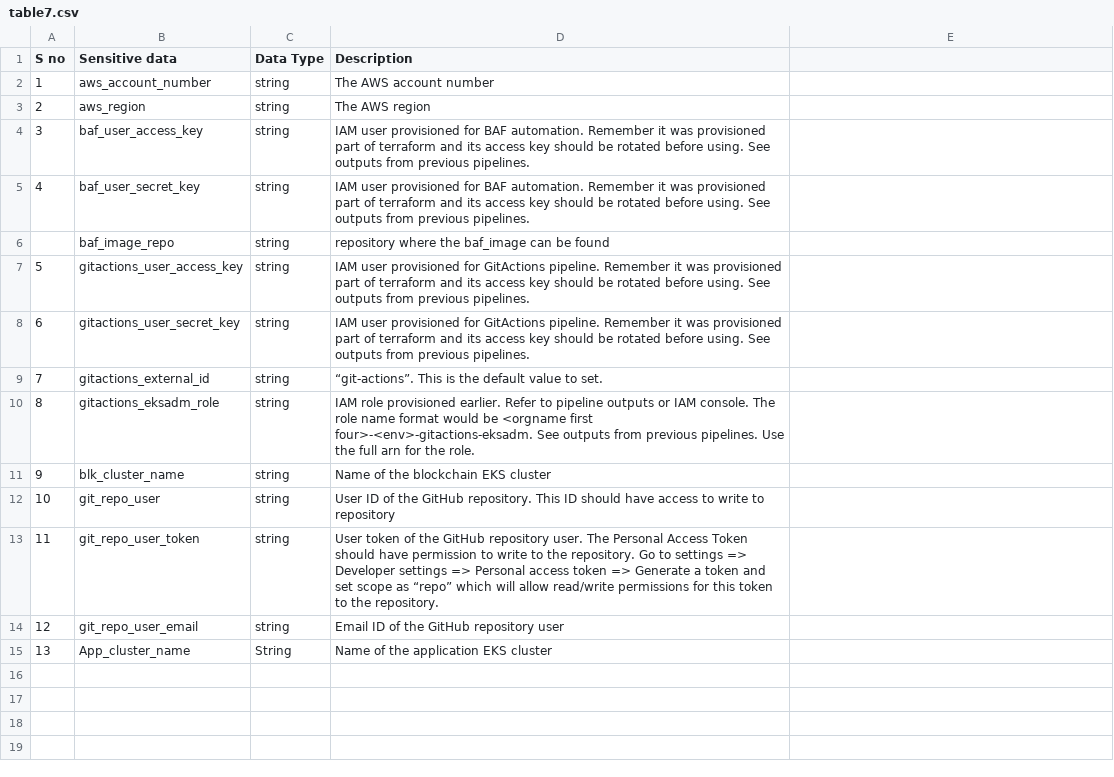
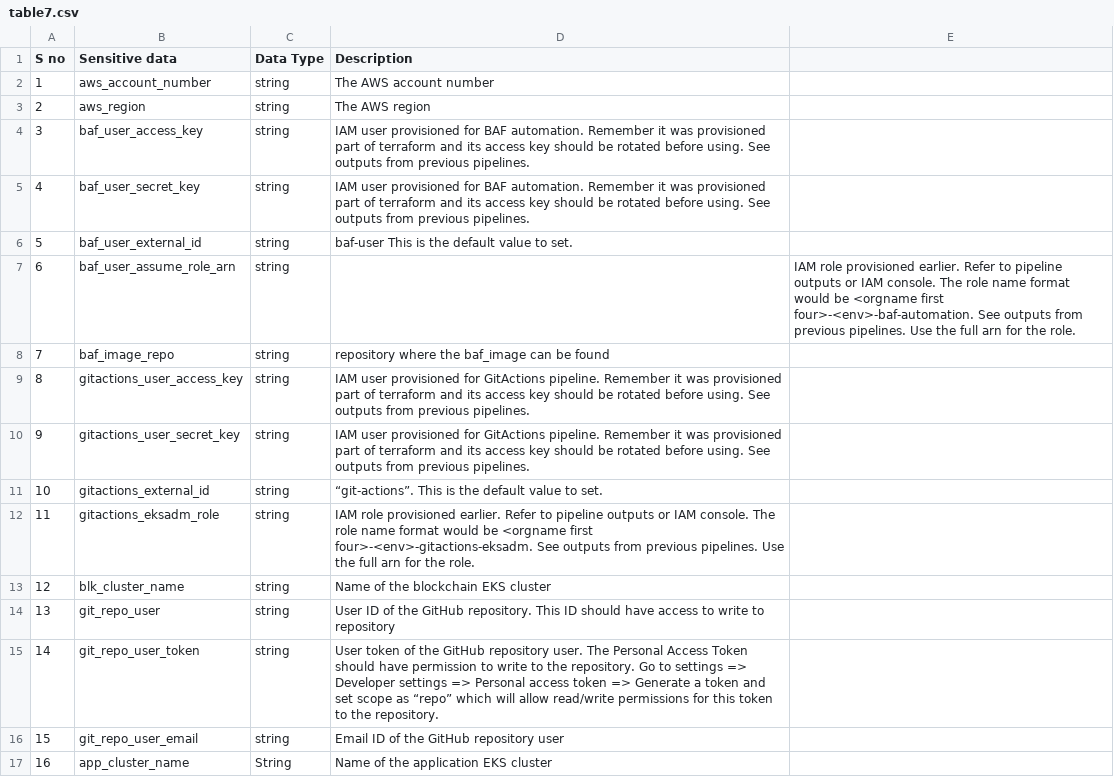
Before and after one commit to senofi/documentation, a CSV file: docs/source/table7.csv, drawn as a sheet; addresses are those after the commit; the diff names each change by its address in the sheet, - before the commit and + after, or states it on an @@ line.

```diff
--- a/docs/source/table7.csv
+++ b/docs/source/table7.csv
+row 6: 5 | baf_user_external_id | string | baf-user This is the default value to set.
+row 7: 6 | baf_user_assume_role_arn | string |  | IAM role provisioned earlier. Refer to pipeline outputs or IAM console. The role name format would be <orgname first four>-<env>-baf-automation. See outputs from previous pipelines. Use the full arn for the role.
@@ column A (S no) renumbered from row 8 down @@
-B17 (Sensitive data): App_cluster_name
+B17 (Sensitive data): app_cluster_name
```
Also changed, not shown: docs/source/table-gitactions-secrets.csv, docs/source/table-terraform-variables.csv, 10 other files.
